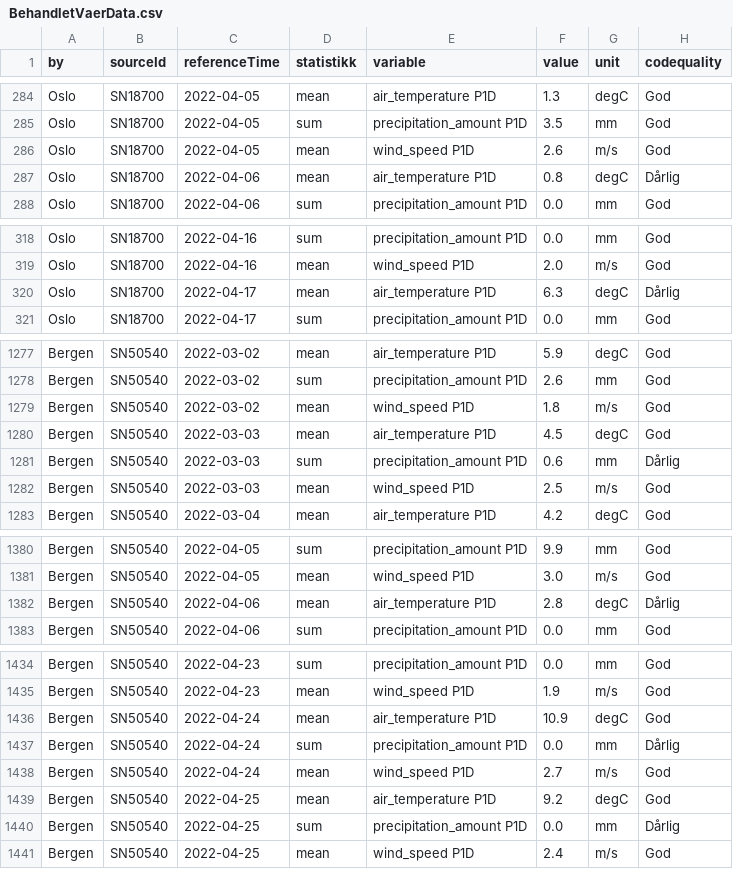
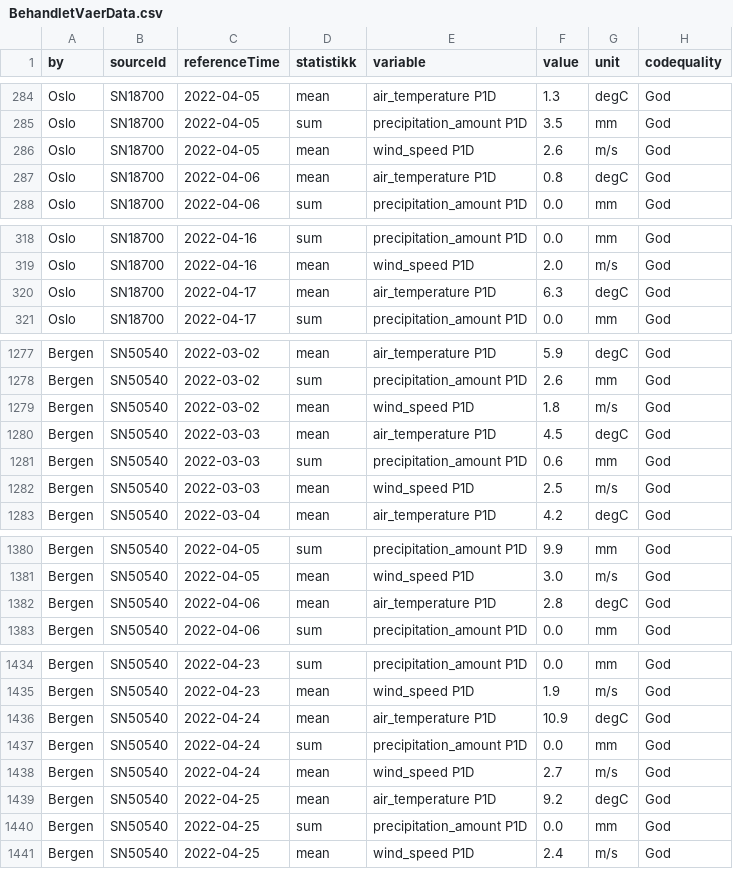
Before and after one commit to evenlandmark/Miljodataanalyse-applikasjon, a CSV file: data/BehandletVaerData.csv, drawn as a sheet; only a part is shown, gaps mark what is left out; the diff covers the shown part only.

Commit message:
Omstrukturert kodene våre til klasser og metoder fra data_behandling.py

```diff
--- a/data/BehandletVaerData.csv
+++ b/data/BehandletVaerData.csv
@@ -286,3 +286,3 @@ Oslo,SN18700,2022-04-05,sum,precipitation_amount P1D,3.5,mm,God
 Oslo,SN18700,2022-04-05,mean,wind_speed P1D,2.6,m/s,God
-Oslo,SN18700,2022-04-06,mean,air_temperature P1D,0.8,degC,Dårlig
+Oslo,SN18700,2022-04-06,mean,air_temperature P1D,0.8,degC,God
 Oslo,SN18700,2022-04-06,sum,precipitation_amount P1D,0.0,mm,God
@@ -319,3 +319,3 @@ Oslo,SN18700,2022-04-16,sum,precipitation_amount P1D,0.0,mm,God
 Oslo,SN18700,2022-04-16,mean,wind_speed P1D,2.0,m/s,God
-Oslo,SN18700,2022-04-17,mean,air_temperature P1D,6.3,degC,Dårlig
+Oslo,SN18700,2022-04-17,mean,air_temperature P1D,6.3,degC,God
 Oslo,SN18700,2022-04-17,sum,precipitation_amount P1D,0.0,mm,God
@@ -1280,3 +1280,3 @@ Bergen,SN50540,2022-03-02,mean,wind_speed P1D,1.8,m/s,God
 Bergen,SN50540,2022-03-03,mean,air_temperature P1D,4.5,degC,God
-Bergen,SN50540,2022-03-03,sum,precipitation_amount P1D,0.6,mm,Dårlig
+Bergen,SN50540,2022-03-03,sum,precipitation_amount P1D,0.6,mm,God
 Bergen,SN50540,2022-03-03,mean,wind_speed P1D,2.5,m/s,God
@@ -1381,3 +1381,3 @@ Bergen,SN50540,2022-04-05,sum,precipitation_amount P1D,9.9,mm,God
 Bergen,SN50540,2022-04-05,mean,wind_speed P1D,3.0,m/s,God
-Bergen,SN50540,2022-04-06,mean,air_temperature P1D,2.8,degC,Dårlig
+Bergen,SN50540,2022-04-06,mean,air_temperature P1D,2.8,degC,God
 Bergen,SN50540,2022-04-06,sum,precipitation_amount P1D,0.0,mm,God
@@ -1436,6 +1436,6 @@ Bergen,SN50540,2022-04-23,mean,wind_speed P1D,1.9,m/s,God
 Bergen,SN50540,2022-04-24,mean,air_temperature P1D,10.9,degC,God
-Bergen,SN50540,2022-04-24,sum,precipitation_amount P1D,0.0,mm,Dårlig
+Bergen,SN50540,2022-04-24,sum,precipitation_amount P1D,0.0,mm,God
 Bergen,SN50540,2022-04-24,mean,wind_speed P1D,2.7,m/s,God
 Bergen,SN50540,2022-04-25,mean,air_temperature P1D,9.2,degC,God
-Bergen,SN50540,2022-04-25,sum,precipitation_amount P1D,0.0,mm,Dårlig
+Bergen,SN50540,2022-04-25,sum,precipitation_amount P1D,0.0,mm,God
 Bergen,SN50540,2022-04-25,mean,wind_speed P1D,2.4,m/s,God
```
Also changed, not shown: 4 edited cells elsewhere in this file, 5 other files.
